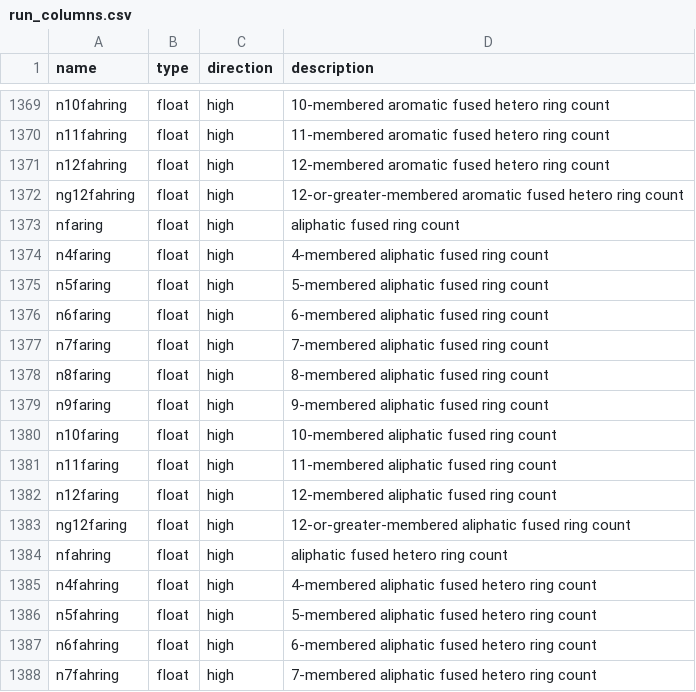
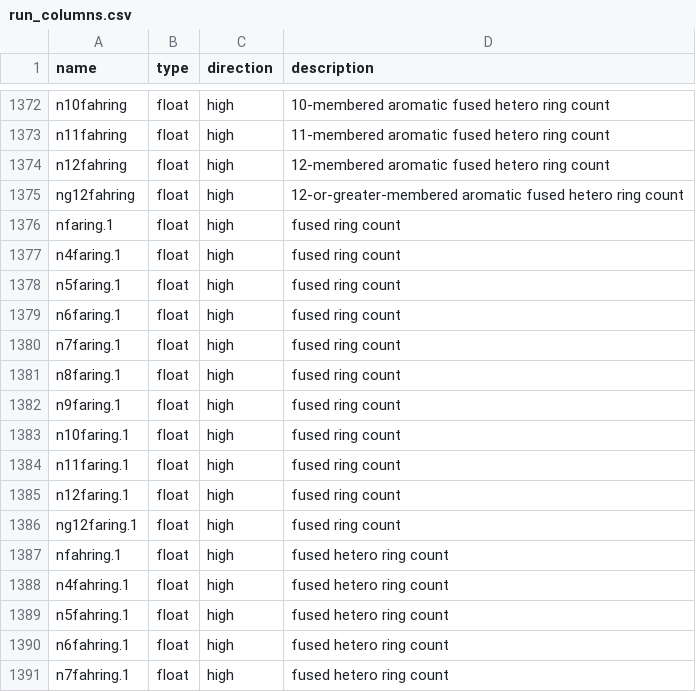
Before and after one commit to ersilia-os/eos78ao, a CSV file: model/framework/columns/run_columns.csv, drawn as a sheet; only a part is shown, gaps mark what is left out; the diff covers the shown part only.

```diff
--- a/model/framework/columns/run_columns.csv
+++ b/model/framework/columns/run_columns.csv
@@ -1372,17 +1375,17 @@ n12fahring,float,high,12-membered aromatic fused hetero ring count
 ng12fahring,float,high,12-or-greater-membered aromatic fused hetero ring count
-nfaring,float,high,aliphatic fused ring count
-n4faring,float,high,4-membered aliphatic fused ring count
-n5faring,float,high,5-membered aliphatic fused ring count
-n6faring,float,high,6-membered aliphatic fused ring count
-n7faring,float,high,7-membered aliphatic fused ring count
-n8faring,float,high,8-membered aliphatic fused ring count
-n9faring,float,high,9-membered aliphatic fused ring count
-n10faring,float,high,10-membered aliphatic fused ring count
-n11faring,float,high,11-membered aliphatic fused ring count
-n12faring,float,high,12-membered aliphatic fused ring count
-ng12faring,float,high,12-or-greater-membered aliphatic fused ring count
-nfahring,float,high,aliphatic fused hetero ring count
-n4fahring,float,high,4-membered aliphatic fused hetero ring count
-n5fahring,float,high,5-membered aliphatic fused hetero ring count
-n6fahring,float,high,6-membered aliphatic fused hetero ring count
-n7fahring,float,high,7-membered aliphatic fused hetero ring count
+nfaring.1,float,high,fused ring count
+n4faring.1,float,high,fused ring count
+n5faring.1,float,high,fused ring count
+n6faring.1,float,high,fused ring count
+n7faring.1,float,high,fused ring count
+n8faring.1,float,high,fused ring count
+n9faring.1,float,high,fused ring count
+n10faring.1,float,high,fused ring count
+n11faring.1,float,high,fused ring count
+n12faring.1,float,high,fused ring count
+ng12faring.1,float,high,fused ring count
+nfahring.1,float,high,fused hetero ring count
+n4fahring.1,float,high,fused hetero ring count
+n5fahring.1,float,high,fused hetero ring count
+n6fahring.1,float,high,fused hetero ring count
+n7fahring.1,float,high,fused hetero ring count
```
Also changed, not shown: 3 added rows, 29 moved rows and 60 edited cells elsewhere in this file.
